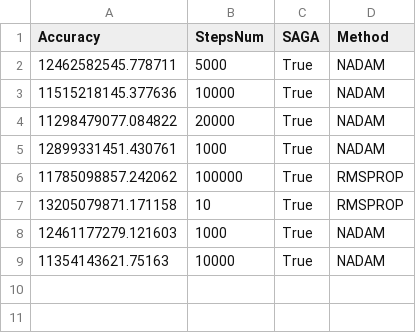
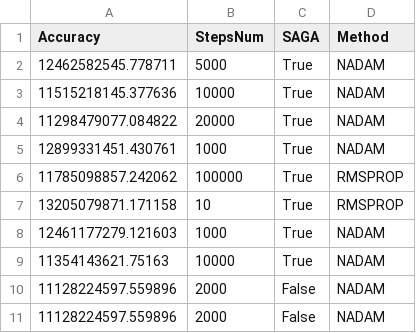
Before and after one commit to SimoneNicosanti/OBD_Project, a CSV file: log/House/Generalization_Log.csv, drawn as a sheet; the diff names each change by its address in the sheet, - before the commit and + after, or states it on an @@ line.

```diff
--- a/log/House/Generalization_Log.csv
+++ b/log/House/Generalization_Log.csv
+row 10: 11128224597.559896 | 2000 | False | NADAM
+row 11: 11128224597.559896 | 2000 | False | NADAM
```
Also changed, not shown: log/Cancer/Generalization_Log.csv, log/Cancer/Training_Log.csv, 39 other files.
